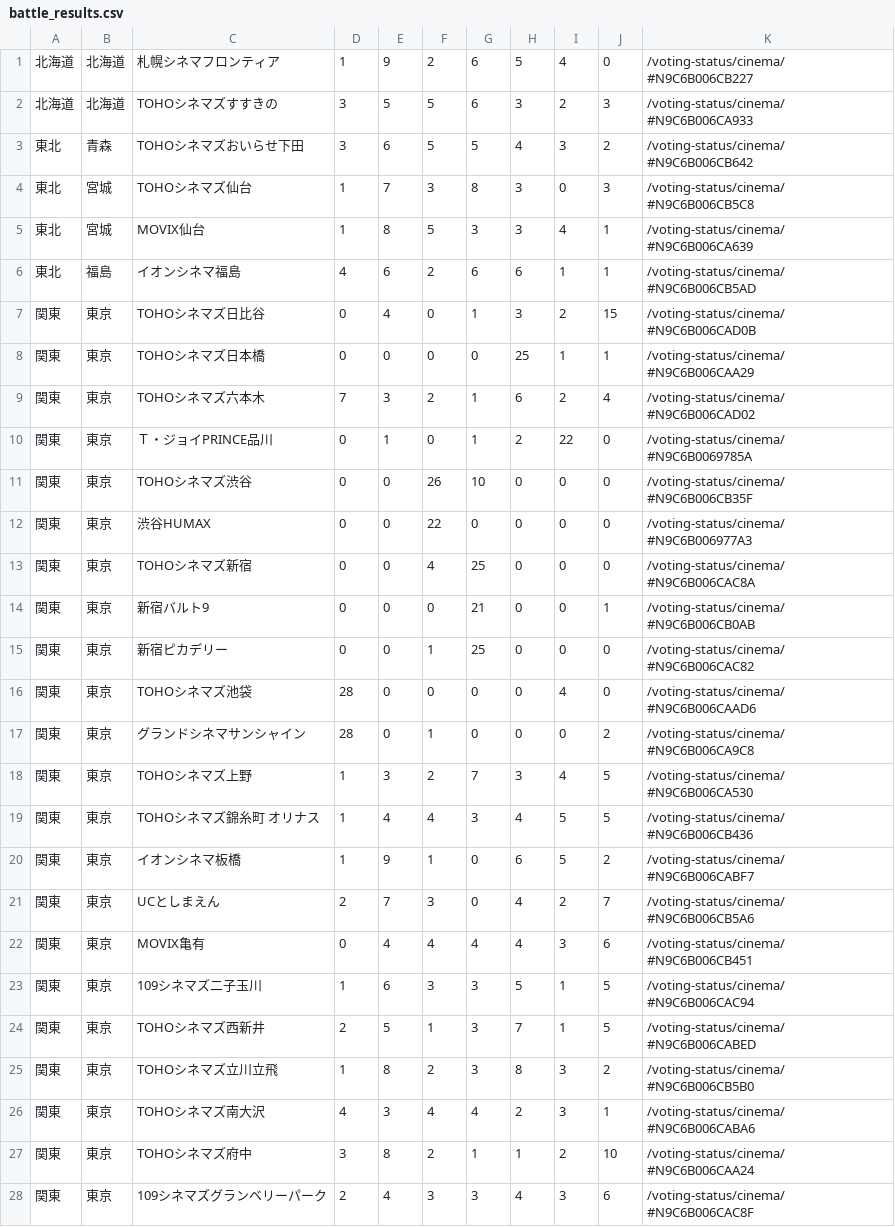
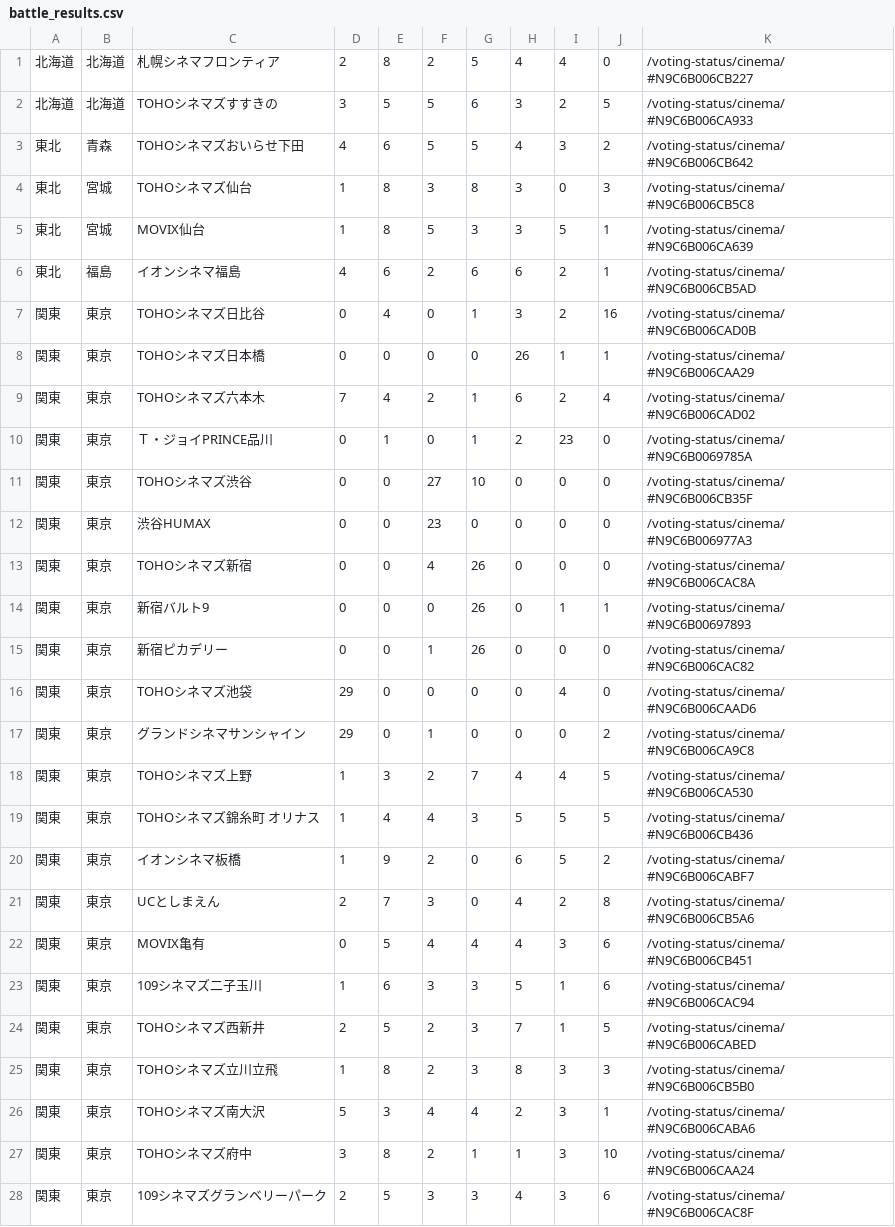
Before and after one commit to SZ7M8ci7/hpmi_movie, a CSV file: battle_results.csv, drawn as a sheet; only a part is shown; the diff covers the shown part only.

```diff
--- a/battle_results.csv
+++ b/battle_results.csv
@@ -1,28 +1,28 @@
-北海道,北海道,札幌シネマフロンティア,1,9,2,6,5,4,0,/voting-status/cinema/#N9C6B006CB227
-北海道,北海道,TOHOシネマズすすきの,3,5,5,6,3,2,3,/voting-status/cinema/#N9C6B006CA933
-東北,青森,TOHOシネマズおいらせ下田,3,6,5,5,4,3,2,/voting-status/cinema/#N9C6B006CB642
-東北,宮城,TOHOシネマズ仙台,1,7,3,8,3,0,3,/voting-status/cinema/#N9C6B006CB5C8
-東北,宮城,MOVIX仙台,1,8,5,3,3,4,1,/voting-status/cinema/#N9C6B006CA639
-東北,福島,イオンシネマ福島,4,6,2,6,6,1,1,/voting-status/cinema/#N9C6B006CB5AD
-関東,東京,TOHOシネマズ日比谷,0,4,0,1,3,2,15,/voting-status/cinema/#N9C6B006CAD0B
-関東,東京,TOHOシネマズ日本橋,0,0,0,0,25,1,1,/voting-status/cinema/#N9C6B006CAA29
-関東,東京,TOHOシネマズ六本木,7,3,2,1,6,2,4,/voting-status/cinema/#N9C6B006CAD02
-関東,東京,Ｔ・ジョイPRINCE品川,0,1,0,1,2,22,0,/voting-status/cinema/#N9C6B0069785A
-関東,東京,TOHOシネマズ渋谷,0,0,26,10,0,0,0,/voting-status/cinema/#N9C6B006CB35F
-関東,東京,渋谷HUMAX,0,0,22,0,0,0,0,/voting-status/cinema/#N9C6B006977A3
-関東,東京,TOHOシネマズ新宿,0,0,4,25,0,0,0,/voting-status/cinema/#N9C6B006CAC8A
-関東,東京,新宿バルト9,0,0,0,21,0,0,1,/voting-status/cinema/#N9C6B006CB0AB
-関東,東京,新宿ピカデリー,0,0,1,25,0,0,0,/voting-status/cinema/#N9C6B006CAC82
-関東,東京,TOHOシネマズ池袋,28,0,0,0,0,4,0,/voting-status/cinema/#N9C6B006CAAD6
-関東,東京,グランドシネマサンシャイン,28,0,1,0,0,0,2,/voting-status/cinema/#N9C6B006CA9C8
-関東,東京,TOHOシネマズ上野,1,3,2,7,3,4,5,/voting-status/cinema/#N9C6B006CA530
-関東,東京,TOHOシネマズ錦糸町　オリナス,1,4,4,3,4,5,5,/voting-status/cinema/#N9C6B006CB436
-関東,東京,イオンシネマ板橋,1,9,1,0,6,5,2,/voting-status/cinema/#N9C6B006CABF7
-関東,東京,UCとしまえん,2,7,3,0,4,2,7,/voting-status/cinema/#N9C6B006CB5A6
-関東,東京,MOVIX亀有,0,4,4,4,4,3,6,/voting-status/cinema/#N9C6B006CB451
-関東,東京,109シネマズ二子玉川,1,6,3,3,5,1,5,/voting-status/cinema/#N9C6B006CAC94
-関東,東京,TOHOシネマズ西新井,2,5,1,3,7,1,5,/voting-status/cinema/#N9C6B006CABED
-関東,東京,TOHOシネマズ立川立飛,1,8,2,3,8,3,2,/voting-status/cinema/#N9C6B006CB5B0
-関東,東京,TOHOシネマズ南大沢,4,3,4,4,2,3,1,/voting-status/cinema/#N9C6B006CABA6
-関東,東京,TOHOシネマズ府中,3,8,2,1,1,2,10,/voting-status/cinema/#N9C6B006CAA24
-関東,東京,109シネマズグランベリーパーク,2,4,3,3,4,3,6,/voting-status/cinema/#N9C6B006CAC8F
+北海道,北海道,札幌シネマフロンティア,2,8,2,5,4,4,0,/voting-status/cinema/#N9C6B006CB227
+北海道,北海道,TOHOシネマズすすきの,3,5,5,6,3,2,5,/voting-status/cinema/#N9C6B006CA933
+東北,青森,TOHOシネマズおいらせ下田,4,6,5,5,4,3,2,/voting-status/cinema/#N9C6B006CB642
+東北,宮城,TOHOシネマズ仙台,1,8,3,8,3,0,3,/voting-status/cinema/#N9C6B006CB5C8
+東北,宮城,MOVIX仙台,1,8,5,3,3,5,1,/voting-status/cinema/#N9C6B006CA639
+東北,福島,イオンシネマ福島,4,6,2,6,6,2,1,/voting-status/cinema/#N9C6B006CB5AD
+関東,東京,TOHOシネマズ日比谷,0,4,0,1,3,2,16,/voting-status/cinema/#N9C6B006CAD0B
+関東,東京,TOHOシネマズ日本橋,0,0,0,0,26,1,1,/voting-status/cinema/#N9C6B006CAA29
+関東,東京,TOHOシネマズ六本木,7,4,2,1,6,2,4,/voting-status/cinema/#N9C6B006CAD02
+関東,東京,Ｔ・ジョイPRINCE品川,0,1,0,1,2,23,0,/voting-status/cinema/#N9C6B0069785A
+関東,東京,TOHOシネマズ渋谷,0,0,27,10,0,0,0,/voting-status/cinema/#N9C6B006CB35F
+関東,東京,渋谷HUMAX,0,0,23,0,0,0,0,/voting-status/cinema/#N9C6B006977A3
+関東,東京,TOHOシネマズ新宿,0,0,4,26,0,0,0,/voting-status/cinema/#N9C6B006CAC8A
+関東,東京,新宿バルト9,0,0,0,26,0,1,1,/voting-status/cinema/#N9C6B00697893
+関東,東京,新宿ピカデリー,0,0,1,26,0,0,0,/voting-status/cinema/#N9C6B006CAC82
+関東,東京,TOHOシネマズ池袋,29,0,0,0,0,4,0,/voting-status/cinema/#N9C6B006CAAD6
+関東,東京,グランドシネマサンシャイン,29,0,1,0,0,0,2,/voting-status/cinema/#N9C6B006CA9C8
+関東,東京,TOHOシネマズ上野,1,3,2,7,4,4,5,/voting-status/cinema/#N9C6B006CA530
+関東,東京,TOHOシネマズ錦糸町　オリナス,1,4,4,3,5,5,5,/voting-status/cinema/#N9C6B006CB436
+関東,東京,イオンシネマ板橋,1,9,2,0,6,5,2,/voting-status/cinema/#N9C6B006CABF7
+関東,東京,UCとしまえん,2,7,3,0,4,2,8,/voting-status/cinema/#N9C6B006CB5A6
+関東,東京,MOVIX亀有,0,5,4,4,4,3,6,/voting-status/cinema/#N9C6B006CB451
+関東,東京,109シネマズ二子玉川,1,6,3,3,5,1,6,/voting-status/cinema/#N9C6B006CAC94
+関東,東京,TOHOシネマズ西新井,2,5,2,3,7,1,5,/voting-status/cinema/#N9C6B006CABED
+関東,東京,TOHOシネマズ立川立飛,1,8,2,3,8,3,3,/voting-status/cinema/#N9C6B006CB5B0
+関東,東京,TOHOシネマズ南大沢,5,3,4,4,2,3,1,/voting-status/cinema/#N9C6B006CABA6
+関東,東京,TOHOシネマズ府中,3,8,2,1,1,3,10,/voting-status/cinema/#N9C6B006CAA24
+関東,東京,109シネマズグランベリーパーク,2,5,3,3,4,3,6,/voting-status/cinema/#N9C6B006CAC8F
```
Also changed, not shown: 59 edited cells elsewhere in this file.
